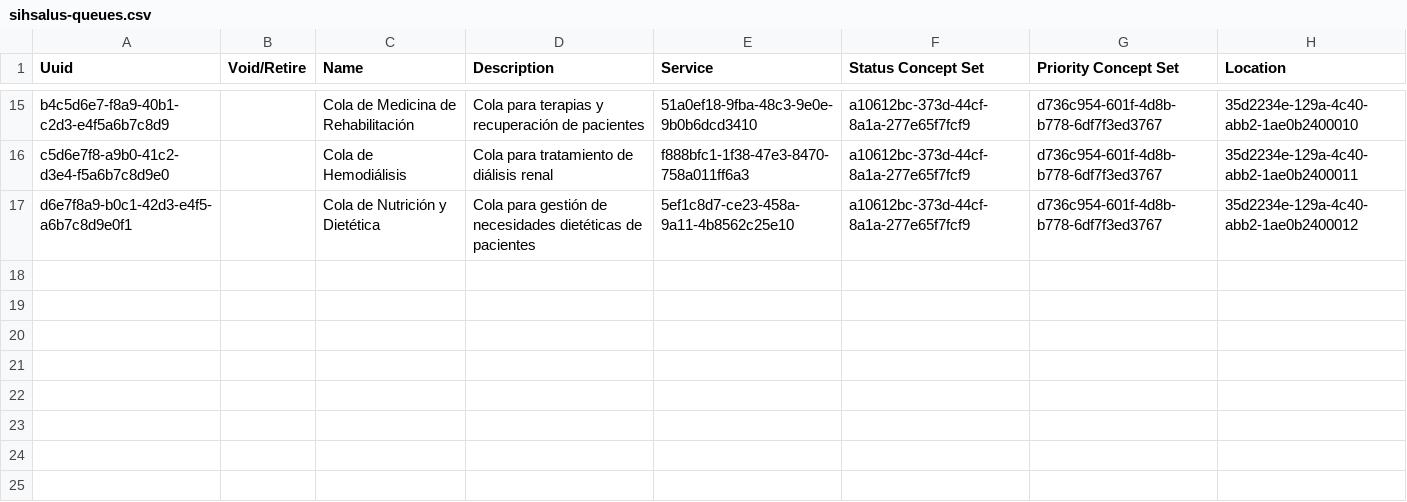
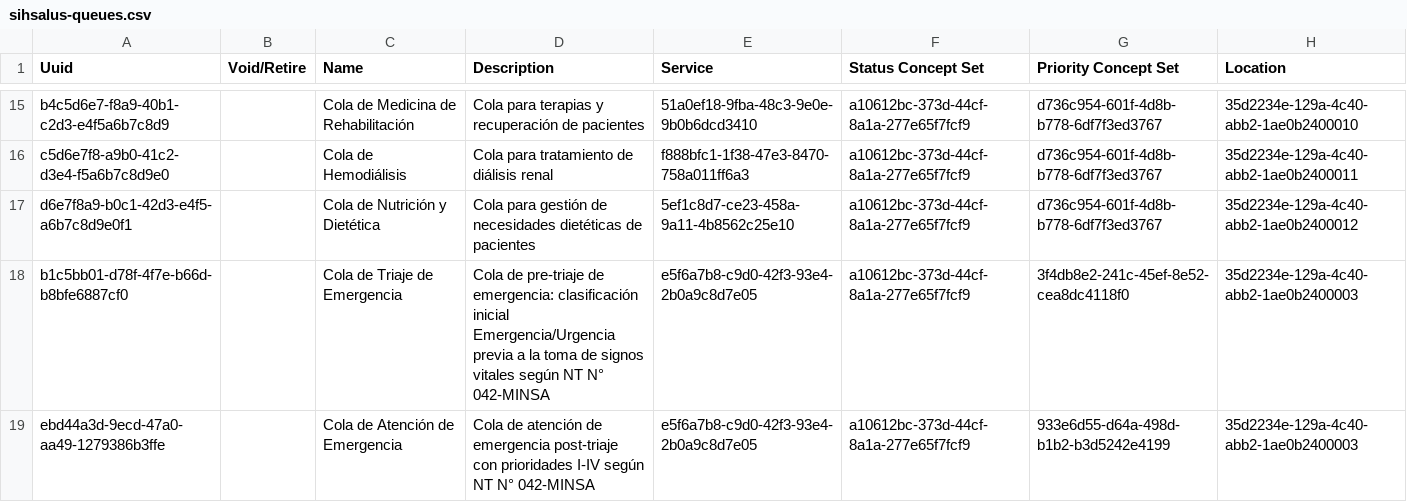
Before and after one commit to PROYECTO-SANTACLOTILDE/sihsalus-content-referenceapplication, a CSV file: configuration/backend_configuration/queues/sihsalus-queues.csv, drawn as a sheet; only a part is shown, gaps mark what is left out.

```diff
--- a/configuration/backend_configuration/queues/sihsalus-queues.csv
+++ b/configuration/backend_configuration/queues/sihsalus-queues.csv
@@ -17 +17,3 @@ c5d6e7f8-a9b0-41c2-d3e4-f5a6b7c8d9e0,,Cola de Hemodiálisis,Cola para tratamient
 d6e7f8a9-b0c1-42d3-e4f5-a6b7c8d9e0f1,,Cola de Nutrición y Dietética,Cola para gestión de necesidades dietéticas de pacientes,5ef1c8d7-ce23-458a-9a11-4b8562c25e10,a10612bc-373d-44cf-8a1a-277e65f7fcf9,d736c954-601f-4d8b-b778-6df7f3ed3767,35d2234e-129a-4c40-abb2-1ae0b2400012
+b1c5bb01-d78f-4f7e-b66d-b8bfe6887cf0,,Cola de Triaje de Emergencia,Cola de pre-triaje de emergencia: clasificación inicial Emergencia/Urgencia previa a la toma de signos vitales según NT N° 042-MINSA,e5f6a7b8-c9d0-42f3-93e4-2b0a9c8d7e05,a10612bc-373d-44cf-8a1a-277e65f7fcf9,3f4db8e2-241c-45ef-8e52-cea8dc4118f0,35d2234e-129a-4c40-abb2-1ae0b2400003
+ebd44a3d-9ecd-47a0-aa49-1279386b3ffe,,Cola de Atención de Emergencia,Cola de atención de emergencia post-triaje con prioridades I-IV según NT N° 042-MINSA,e5f6a7b8-c9d0-42f3-93e4-2b0a9c8d7e05,a10612bc-373d-44cf-8a1a-277e65f7fcf9,933e6d55-d64a-498d-b1b2-b3d5242e4199,35d2234e-129a-4c40-abb2-1ae0b2400003
```
Also changed, not shown: 7 other files.
